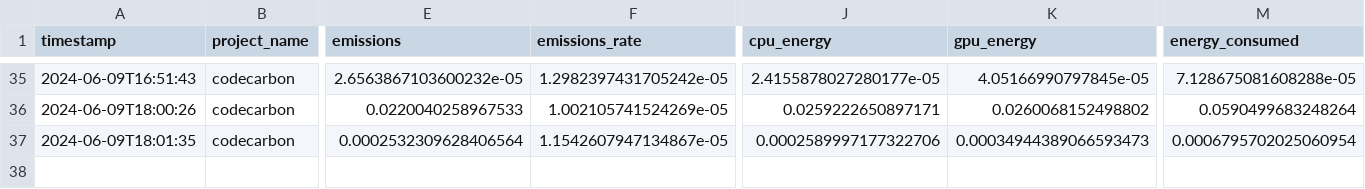
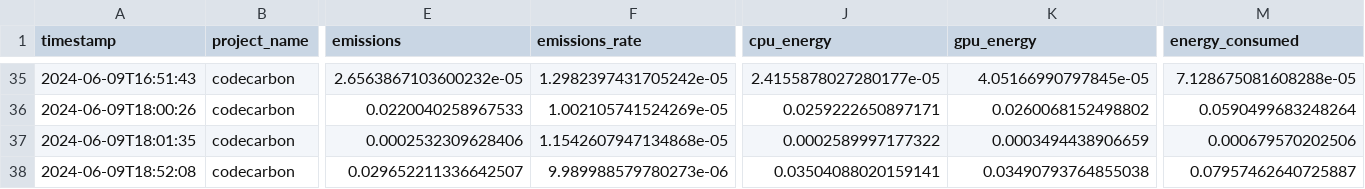
Before and after one commit to a-ture/QDriveSim, a CSV file: QDriveSim_Steer/emissions.csv, drawn as a sheet; only a part is shown, gaps mark what is left out; rows hold the shown columns only; the diff names each change by its address in the sheet, - before the commit and + after, or states it on an @@ line.

```diff
--- a/QDriveSim_Steer/emissions.csv
+++ b/QDriveSim_Steer/emissions.csv
-E37 (emissions): 0.0002532309628406564
+E37 (emissions): 0.0002532309628406
-F37 (emissions_rate): 1.1542607947134867e-05
+F37 (emissions_rate): 1.1542607947134868e-05
-J37 (cpu_energy): 0.0002589997177322706
+J37 (cpu_energy): 0.0002589997177322
-K37 (gpu_energy): 0.00034944389066593473
+K37 (gpu_energy): 0.0003494438906659
-M37 (energy_consumed): 0.0006795702025060954
+M37 (energy_consumed): 0.000679570202506
+row 38: 2024-06-09T18:52:08 | codecarbon | 0.029652211336642507 | 9.989988579780273e-06 | 0.03504088020159141 | 0.03490793764855038 | 0.07957462640725887
```
Also changed, not shown: 22 other files.
